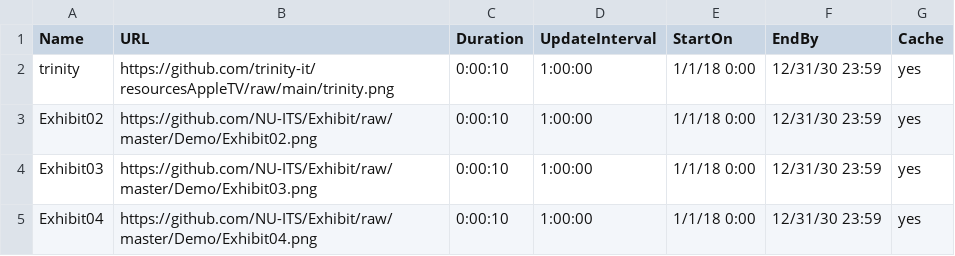
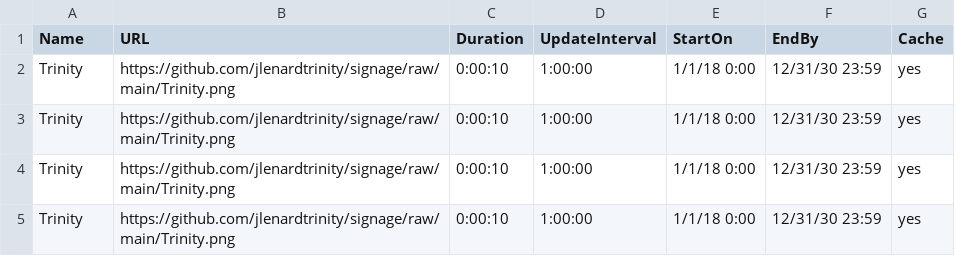
Before and after one commit to trinity-it/resourcesAppleTV, a CSV file: playlist.csv, drawn as a sheet.

Commit message:
Update playlist.csv

```diff
--- a/playlist.csv
+++ b/playlist.csv
@@ -1,5 +1,5 @@
 Name,URL,Duration,UpdateInterval,StartOn,EndBy,Cache
-trinity,https://github.com/trinity-it/resourcesAppleTV/raw/main/trinity.png,0:00:10,1:00:00,1/1/18 0:00,12/31/30 23:59,yes
-Exhibit02,https://github.com/NU-ITS/Exhibit/raw/master/Demo/Exhibit02.png,0:00:10,1:00:00,1/1/18 0:00,12/31/30 23:59,yes
-Exhibit03,https://github.com/NU-ITS/Exhibit/raw/master/Demo/Exhibit03.png,0:00:10,1:00:00,1/1/18 0:00,12/31/30 23:59,yes
-Exhibit04,https://github.com/NU-ITS/Exhibit/raw/master/Demo/Exhibit04.png,0:00:10,1:00:00,1/1/18 0:00,12/31/30 23:59,yes
+Trinity,https://github.com/jlenardtrinity/signage/raw/main/Trinity.png,0:00:10,1:00:00,1/1/18 0:00,12/31/30 23:59,yes
+Trinity,https://github.com/jlenardtrinity/signage/raw/main/Trinity.png,0:00:10,1:00:00,1/1/18 0:00,12/31/30 23:59,yes
+Trinity,https://github.com/jlenardtrinity/signage/raw/main/Trinity.png,0:00:10,1:00:00,1/1/18 0:00,12/31/30 23:59,yes
+Trinity,https://github.com/jlenardtrinity/signage/raw/main/Trinity.png,0:00:10,1:00:00,1/1/18 0:00,12/31/30 23:59,yes
```
